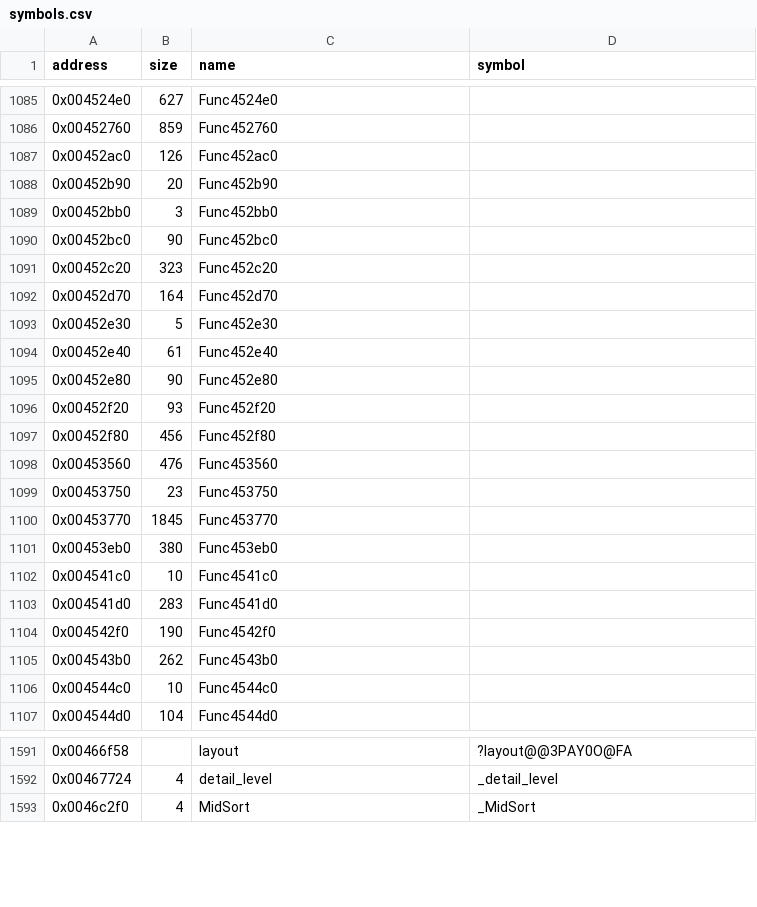
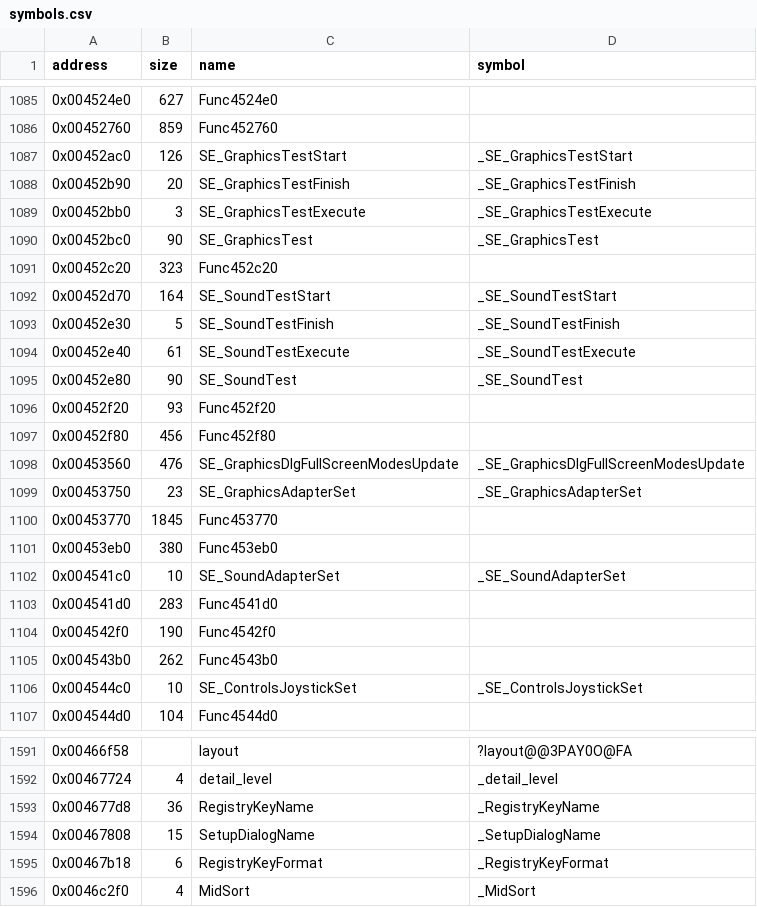
Before and after one commit to LostArtefacts/tr02, a CSV file: config/symbols.csv, drawn as a sheet; only a part is shown, gaps mark what is left out; the diff covers the shown part only.

Commit message:
Decompile OpenGameRegistryKey (0x452480)

```diff
--- a/config/symbols.csv
+++ b/config/symbols.csv
@@ -1086,18 +1086,18 @@ address,size,name,symbol
 0x00452760,859,Func452760,
-0x00452ac0,126,Func452ac0,
-0x00452b90,20,Func452b90,
-0x00452bb0,3,Func452bb0,
-0x00452bc0,90,Func452bc0,
+0x00452ac0,126,SE_GraphicsTestStart,_SE_GraphicsTestStart
+0x00452b90,20,SE_GraphicsTestFinish,_SE_GraphicsTestFinish
+0x00452bb0,3,SE_GraphicsTestExecute,_SE_GraphicsTestExecute
+0x00452bc0,90,SE_GraphicsTest,_SE_GraphicsTest
 0x00452c20,323,Func452c20,
-0x00452d70,164,Func452d70,
-0x00452e30,5,Func452e30,
-0x00452e40,61,Func452e40,
-0x00452e80,90,Func452e80,
+0x00452d70,164,SE_SoundTestStart,_SE_SoundTestStart
+0x00452e30,5,SE_SoundTestFinish,_SE_SoundTestFinish
+0x00452e40,61,SE_SoundTestExecute,_SE_SoundTestExecute
+0x00452e80,90,SE_SoundTest,_SE_SoundTest
 0x00452f20,93,Func452f20,
 0x00452f80,456,Func452f80,
-0x00453560,476,Func453560,
-0x00453750,23,Func453750,
+0x00453560,476,SE_GraphicsDlgFullScreenModesUpdate,_SE_GraphicsDlgFullScreenModesUpdate
+0x00453750,23,SE_GraphicsAdapterSet,_SE_GraphicsAdapterSet
 0x00453770,1845,Func453770,
 0x00453eb0,380,Func453eb0,
-0x004541c0,10,Func4541c0,
+0x004541c0,10,SE_SoundAdapterSet,_SE_SoundAdapterSet
 0x004541d0,283,Func4541d0,
@@ -1105,3 +1105,3 @@ address,size,name,symbol
 0x004543b0,262,Func4543b0,
-0x004544c0,10,Func4544c0,
+0x004544c0,10,SE_ControlsJoystickSet,_SE_ControlsJoystickSet
 0x004544d0,104,Func4544d0,
@@ -1592,2 +1592,5 @@ address,size,name,symbol
 0x00467724,4,detail_level,_detail_level
+0x004677d8,36,RegistryKeyName,_RegistryKeyName
+0x00467808,15,SetupDialogName,_SetupDialogName
+0x00467b18,6,RegistryKeyFormat,_RegistryKeyFormat
 0x0046c2f0,4,MidSort,_MidSort
```
Also changed, not shown: 6 edited cells elsewhere in this file, 2 other files.
